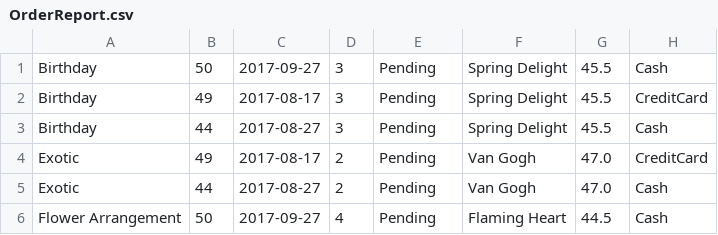
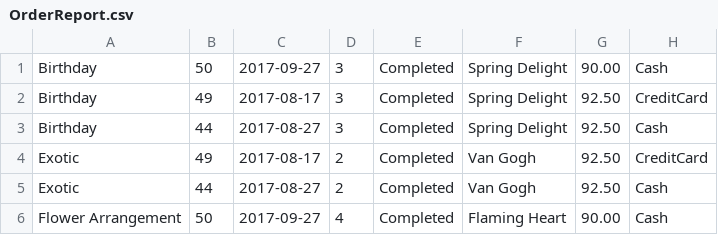
Before and after one commit to TzachSh/FlowersSystemG7_Server, a CSV file: FlowersSystemG7_Server/Reports/Carmiel/2017/3/OrderReport.csv, drawn as a sheet.

```diff
--- a/FlowersSystemG7_Server/Reports/Carmiel/2017/3/OrderReport.csv
+++ b/FlowersSystemG7_Server/Reports/Carmiel/2017/3/OrderReport.csv
@@ -1,6 +1,6 @@
-Birthday,50,2017-09-27,3,Pending,Spring Delight,45.5,Cash, , , ,
-Birthday,49,2017-08-17,3,Pending,Spring Delight,45.5,CreditCard, , , ,
-Birthday,44,2017-08-27,3,Pending,Spring Delight,45.5,Cash, , , ,
-Exotic,49,2017-08-17,2,Pending,Van Gogh,47.0,CreditCard, , , ,
-Exotic,44,2017-08-27,2,Pending,Van Gogh,47.0,Cash, , , ,
-Flower Arrangement,50,2017-09-27,4,Pending,Flaming Heart,44.5,Cash, , , ,
+Birthday,50,2017-09-27,3,Completed,Spring Delight,90.00,Cash, , , ,
+Birthday,49,2017-08-17,3,Completed,Spring Delight,92.50,CreditCard, , , ,
+Birthday,44,2017-08-27,3,Completed,Spring Delight,92.50,Cash, , , ,
+Exotic,49,2017-08-17,2,Completed,Van Gogh,92.50,CreditCard, , , ,
+Exotic,44,2017-08-27,2,Completed,Van Gogh,92.50,Cash, , , ,
+Flower Arrangement,50,2017-09-27,4,Completed,Flaming Heart,90.00,Cash, , , ,
```
Also changed, not shown: FlowersSystemG7_Server/Reports/Carmiel/2017/1/OrderReport.csv, FlowersSystemG7_Server/Reports/Carmiel/2017/2/OrderReport.csv, 13 other files.
